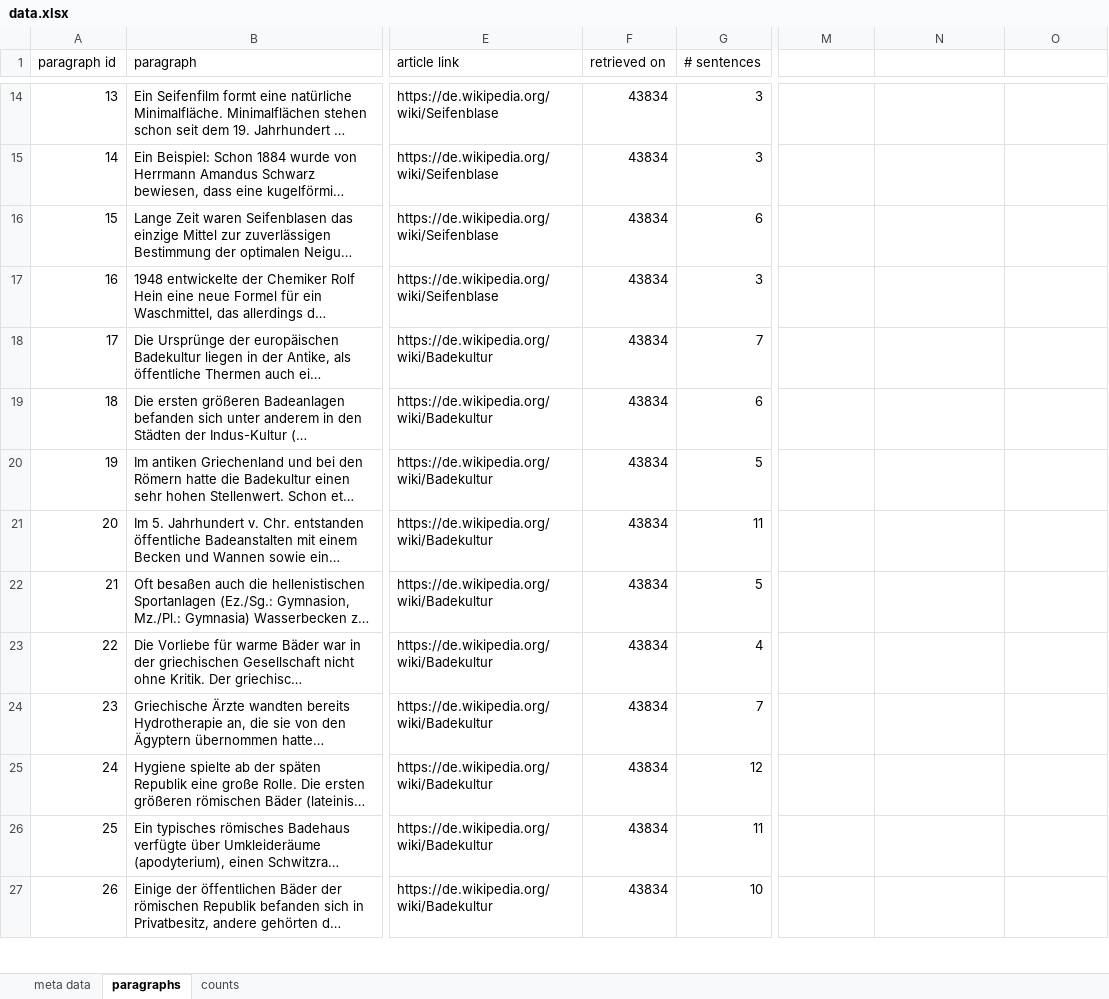
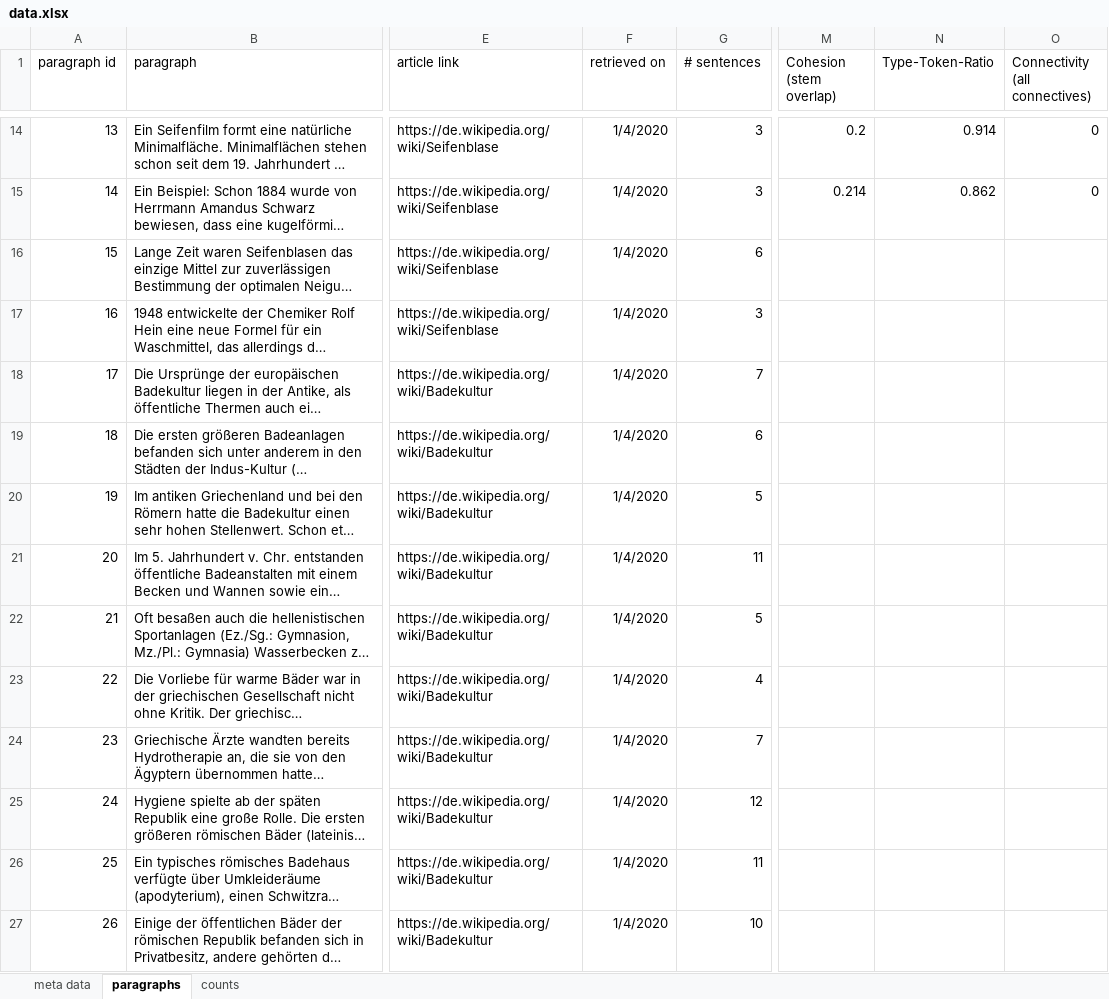
Before and after one commit to malfynnction/bachelor-thesis, an Excel workbook: data.xlsx, sheet paragraphs, drawn as a sheet; only a part is shown, gaps mark what is left out; long unchanged cells end in …; values as stored, in another font and other column widths than the file's, no borders; the diff covers the shown part only; the diff names each change by its address in the sheet, - before the commit and + after, or states it on an @@ line.

Commit message:
WIP: add coherence / cohesion metrics

```diff
--- a/data.xlsx (sheet paragraphs)
+++ b/data.xlsx (sheet paragraphs)
-M1: (empty)
+M1: Cohesion (stem overlap)
-N1: (empty)
+N1: Type-Token-Ratio
-O1: (empty)
+O1: Connectivity (all connectives)
-F14:F27 (retrieved on): 43834
+F14:F27 (retrieved on): 1/4/2020
-M14 (Cohesion (stem overlap)): (empty)
+M14 (Cohesion (stem overlap)): 0.2
-N14 (Type-Token-Ratio): (empty)
+N14 (Type-Token-Ratio): 0.914
-O14:O15 (Connectivity (all connectives)): (empty)
+O14:O15 (Connectivity (all connectives)): 0
-M15 (Cohesion (stem overlap)): (empty)
+M15 (Cohesion (stem overlap)): 0.214
-N15 (Type-Token-Ratio): (empty)
+N15 (Type-Token-Ratio): 0.862
```
Also changed, not shown: 1237 edited cells elsewhere in this sheet, 1 other file.
